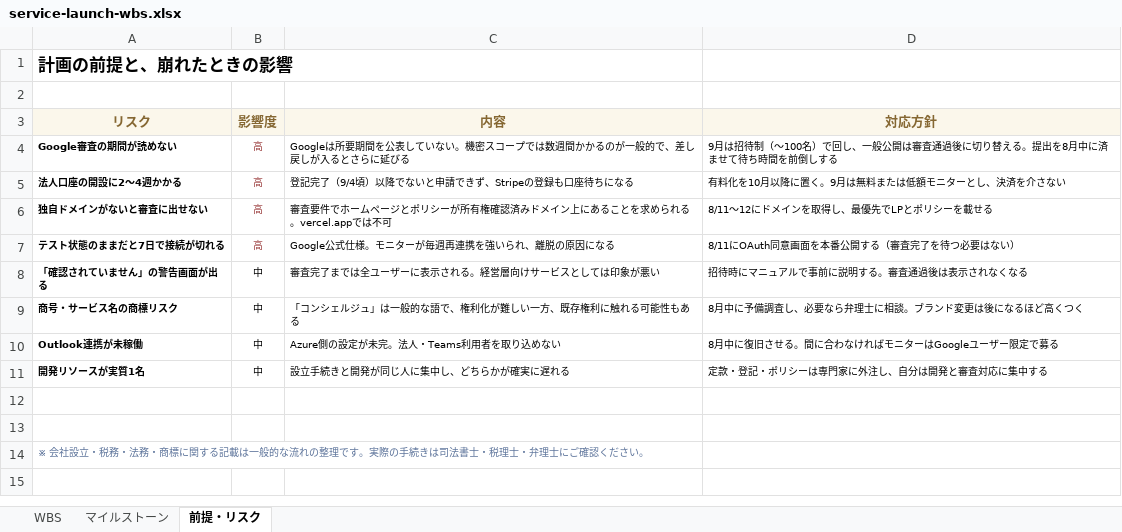
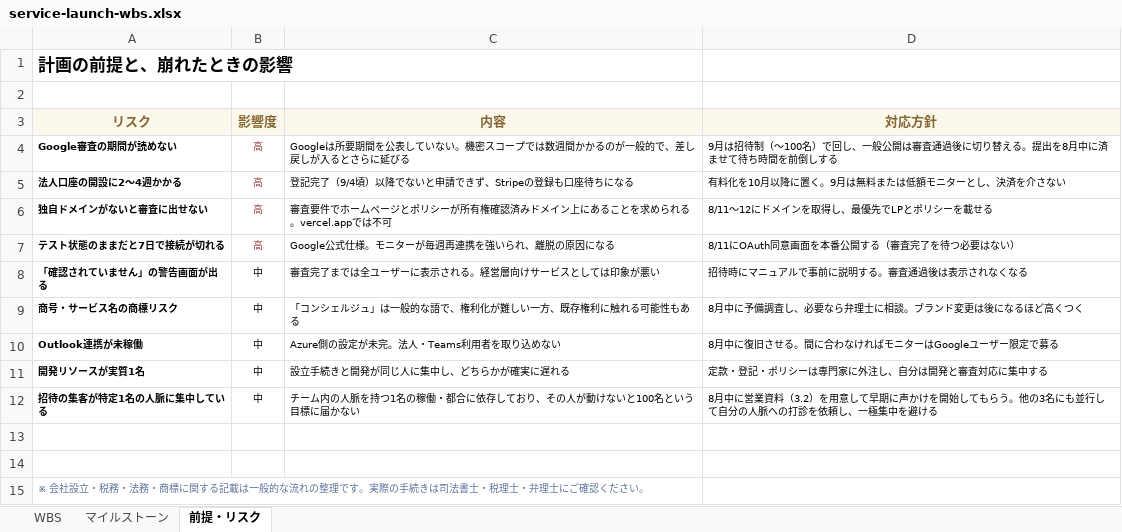
Before and after one commit to sudon-ss/ai-concierge, an Excel workbook: docs/service-launch-wbs.xlsx, sheet 前提・リスク, drawn as a sheet; values as stored, in another font and other column widths than the file's, no borders; the diff names each change by its address in the sheet, - before the commit and + after, or states it on an @@ line.

```diff
--- a/docs/service-launch-wbs.xlsx (sheet 前提・リスク)
+++ b/docs/service-launch-wbs.xlsx (sheet 前提・リスク)
+row 12: 招待の集客が特定1名の人脈に集中している | 中 | チーム内の人脈を持つ1名の稼働・都合に依存しており、その人が動けないと100名という目標に届かない | 8月中に営業資料（3.2）を用意して早期に声かけを開始してもらう。他の3名にも並行して自分の人脈への打診を依頼し、一極集中を避ける
```
Also changed, not shown: sheet WBS, sheet マイルストーン, formulas that keep their value.
